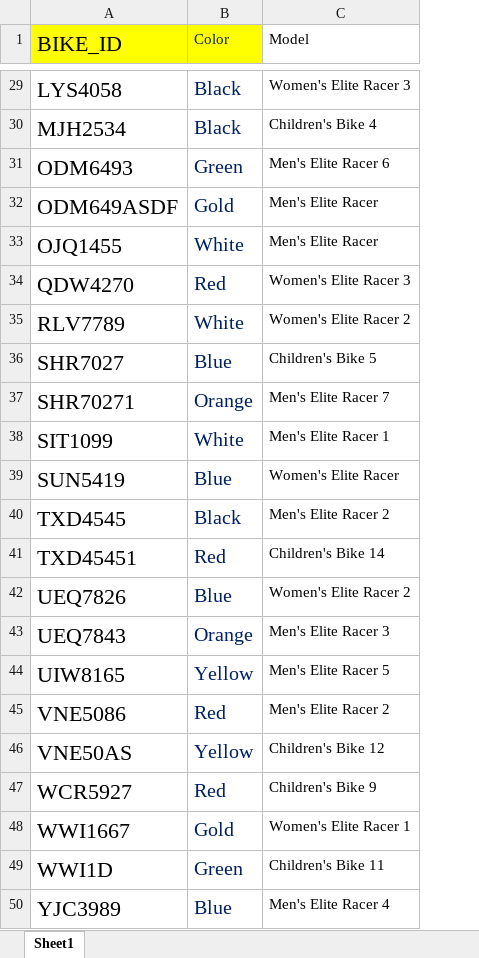
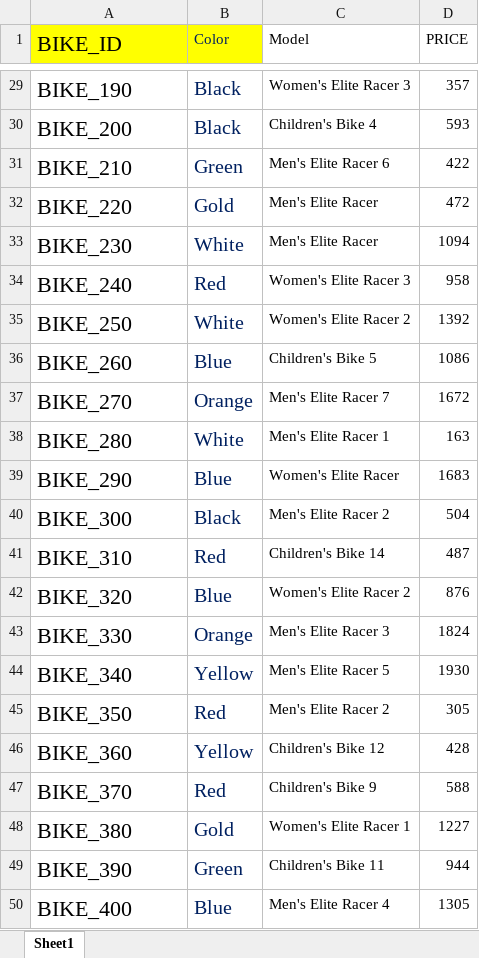
Before and after one commit to PeterSigurdson/Oracle__DATABASE_PROJECT_ASSETS_BICYCLE_REPAIR_SHOP, an Excel workbook: BC_Bicycles_Database.xlsx, sheet Sheet1, drawn as a sheet; only a part is shown, gaps mark what is left out; values as stored, in another font and other column widths than the file's, no borders; conditional formats and table styles not drawn; the diff covers the shown part only; the diff names each change by its address in the sheet, - before the commit and + after, or states it on an @@ line.

```diff
--- a/BC_Bicycles_Database.xlsx (sheet Sheet1)
+++ b/BC_Bicycles_Database.xlsx (sheet Sheet1)
+column D (PRICE), rows 29-50: 357 | 593 | 422 | 472 | 1094 | 958 | 1392 | 1086 | 1672 | 163 | 1683 | 504 | 487 | 876 | 1824 | 1930 | 305 | 428 | 588 | 1227 | 944 | 1305
-A29 (BIKE_ID): LYS4058
+A29 (BIKE_ID): BIKE_190
-A30 (BIKE_ID): MJH2534
+A30 (BIKE_ID): BIKE_200
-A31 (BIKE_ID): ODM6493
+A31 (BIKE_ID): BIKE_210
-A32 (BIKE_ID): ODM649ASDF
+A32 (BIKE_ID): BIKE_220
-A33 (BIKE_ID): OJQ1455
+A33 (BIKE_ID): BIKE_230
-A34 (BIKE_ID): QDW4270
+A34 (BIKE_ID): BIKE_240
-A35 (BIKE_ID): RLV7789
+A35 (BIKE_ID): BIKE_250
-A36 (BIKE_ID): SHR7027
+A36 (BIKE_ID): BIKE_260
-A37 (BIKE_ID): SHR70271
+A37 (BIKE_ID): BIKE_270
-A38 (BIKE_ID): SIT1099
+A38 (BIKE_ID): BIKE_280
-A39 (BIKE_ID): SUN5419
+A39 (BIKE_ID): BIKE_290
-A40 (BIKE_ID): TXD4545
+A40 (BIKE_ID): BIKE_300
-A41 (BIKE_ID): TXD45451
+A41 (BIKE_ID): BIKE_310
-A42 (BIKE_ID): UEQ7826
+A42 (BIKE_ID): BIKE_320
-A43 (BIKE_ID): UEQ7843
+A43 (BIKE_ID): BIKE_330
-A44 (BIKE_ID): UIW8165
+A44 (BIKE_ID): BIKE_340
-A45 (BIKE_ID): VNE5086
+A45 (BIKE_ID): BIKE_350
-A46 (BIKE_ID): VNE50AS
+A46 (BIKE_ID): BIKE_360
-A47 (BIKE_ID): WCR5927
+A47 (BIKE_ID): BIKE_370
-A48 (BIKE_ID): WWI1667
+A48 (BIKE_ID): BIKE_380
-A49 (BIKE_ID): WWI1D
+A49 (BIKE_ID): BIKE_390
-A50 (BIKE_ID): YJC3989
+A50 (BIKE_ID): BIKE_400
```
Also changed, not shown: 27 edited cells elsewhere in this sheet, BC_Customer_Data.xlsx, BC_Purchase_Records.xlsx, 4 other files.
